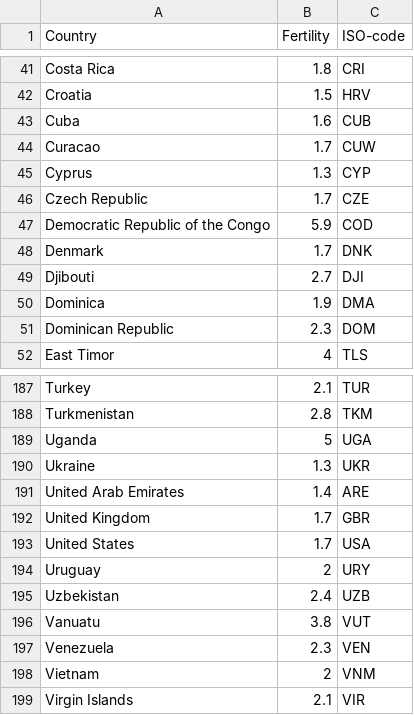
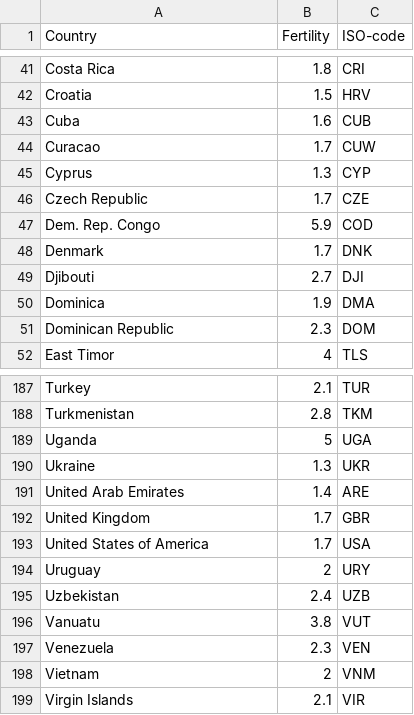
Before and after one commit to keith010609/visualisation_2, a CSV file: data/Fertility.csv, drawn as a sheet; only a part is shown, gaps mark what is left out.

Commit message:
Fix: standardised country names

```diff
--- a/data/Fertility.csv
+++ b/data/Fertility.csv
@@ -46,3 +46,3 @@ Cyprus,1.3,CYP
 Czech Republic,1.7,CZE
-Democratic Republic of the Congo,5.9,COD
+Dem. Rep. Congo,5.9,COD
 Denmark,1.7,DNK
@@ -192,3 +192,3 @@ United Arab Emirates,1.4,ARE
 United Kingdom,1.7,GBR
-United States,1.7,USA
+United States of America,1.7,USA
 Uruguay,2,URY
```
Also changed, not shown: data/GDP per capita.csv, data/Life expectancy.csv, 9 other files.
